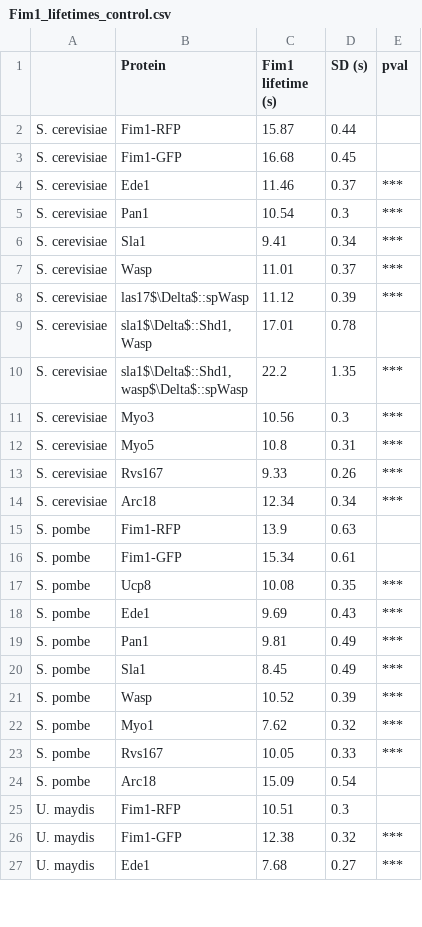
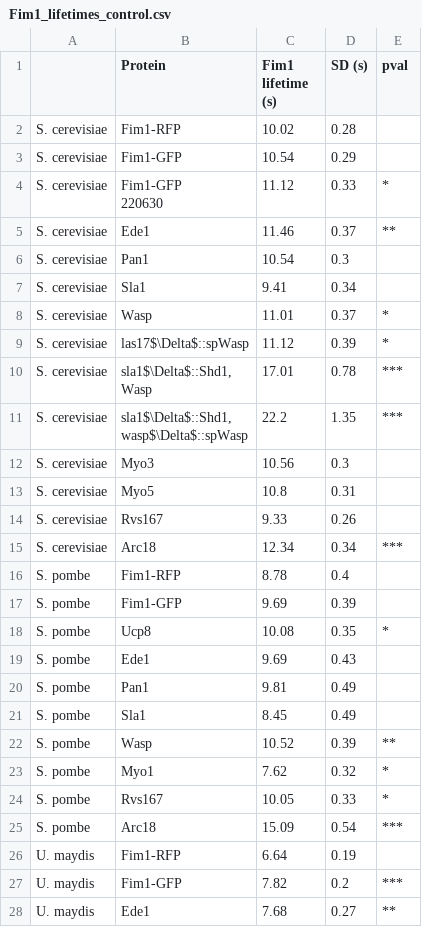
Before and after one commit to apicco/EvoCellBio, a CSV file: Protein_lifetimes/Fim1_lifetimes_control.csv, drawn as a sheet; only a part is shown; the diff covers the shown part only.

Commit message:
add fim1-GFP duplicate in Sc, and correct dt error taht was overestimating the Fim1 ctrl lifetimes

```diff
--- a/Protein_lifetimes/Fim1_lifetimes_control.csv
+++ b/Protein_lifetimes/Fim1_lifetimes_control.csv
@@ -1,29 +1,31 @@
 ,Protein,Fim1 lifetime (s),SD (s),pval
-S. cerevisiae,Fim1-RFP,15.87,0.44,
-S. cerevisiae,Fim1-GFP,16.68,0.45,
-S. cerevisiae,Ede1,11.46,0.37,***
-S. cerevisiae,Pan1,10.54,0.3,***
-S. cerevisiae,Sla1,9.41,0.34,***
-S. cerevisiae,Wasp,11.01,0.37,***
-S. cerevisiae,las17$\Delta$::spWasp,11.12,0.39,***
-S. cerevisiae,"sla1$\Delta$::Shd1,
-Wasp",17.01,0.78,
+S. cerevisiae,Fim1-RFP,10.02,0.28,
+S. cerevisiae,Fim1-GFP,10.54,0.29,
+S. cerevisiae,"Fim1-GFP
+220630",11.12,0.33,*
+S. cerevisiae,Ede1,11.46,0.37,**
+S. cerevisiae,Pan1,10.54,0.3,
+S. cerevisiae,Sla1,9.41,0.34,
+S. cerevisiae,Wasp,11.01,0.37,*
+S. cerevisiae,las17$\Delta$::spWasp,11.12,0.39,*
+S. cerevisiae,"sla1$\Delta$::Shd1,
+Wasp",17.01,0.78,***
 S. cerevisiae,"sla1$\Delta$::Shd1,
 wasp$\Delta$::spWasp",22.2,1.35,***
-S. cerevisiae,Myo3,10.56,0.3,***
-S. cerevisiae,Myo5,10.8,0.31,***
-S. cerevisiae,Rvs167,9.33,0.26,***
+S. cerevisiae,Myo3,10.56,0.3,
+S. cerevisiae,Myo5,10.8,0.31,
+S. cerevisiae,Rvs167,9.33,0.26,
 S. cerevisiae,Arc18,12.34,0.34,***
-S. pombe,Fim1-RFP,13.9,0.63,
-S. pombe,Fim1-GFP,15.34,0.61,
-S. pombe,Ucp8,10.08,0.35,***
-S. pombe,Ede1,9.69,0.43,***
-S. pombe,Pan1,9.81,0.49,***
-S. pombe,Sla1,8.45,0.49,***
-S. pombe,Wasp,10.52,0.39,***
-S. pombe,Myo1,7.62,0.32,***
-S. pombe,Rvs167,10.05,0.33,***
-S. pombe,Arc18,15.09,0.54,
-U. maydis,Fim1-RFP,10.51,0.3,
-U. maydis,Fim1-GFP,12.38,0.32,***
-U. maydis,Ede1,7.68,0.27,***
+S. pombe,Fim1-RFP,8.78,0.4,
+S. pombe,Fim1-GFP,9.69,0.39,
+S. pombe,Ucp8,10.08,0.35,*
+S. pombe,Ede1,9.69,0.43,
+S. pombe,Pan1,9.81,0.49,
+S. pombe,Sla1,8.45,0.49,
+S. pombe,Wasp,10.52,0.39,**
+S. pombe,Myo1,7.62,0.32,*
+S. pombe,Rvs167,10.05,0.33,*
+S. pombe,Arc18,15.09,0.54,***
+U. maydis,Fim1-RFP,6.64,0.19,
+U. maydis,Fim1-GFP,7.82,0.2,***
+U. maydis,Ede1,7.68,0.27,**
```
Also changed, not shown: 6 edited cells elsewhere in this file, 3 other files.
